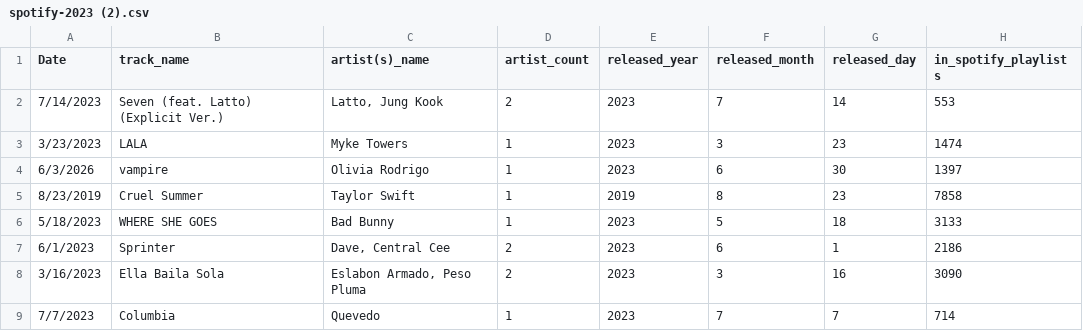
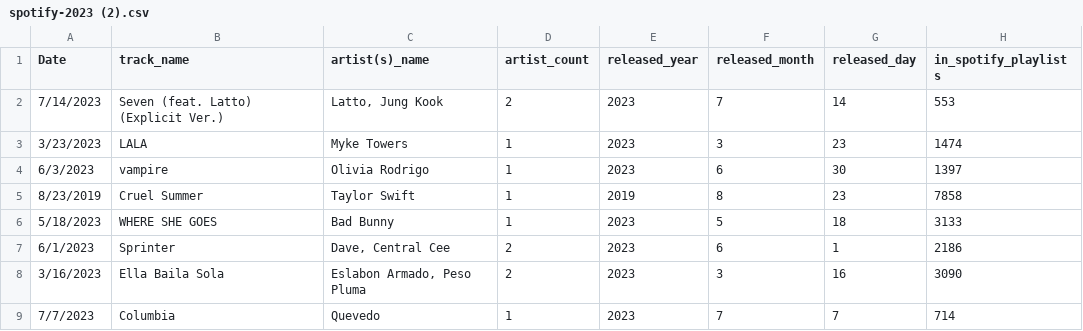
Before and after one commit to perpachirp/Project-2, a CSV file: spotify-2023 (2).csv, drawn as a sheet; only a part is shown; the diff names each change by its address in the sheet, - before the commit and + after, or states it on an @@ line.

Commit message:
Update spotify-2023 (2).csv

```diff
--- a/spotify-2023 (2).csv
+++ b/spotify-2023 (2).csv
-A4 (Date): 6/3/2026
+A4 (Date): 6/3/2023
```
